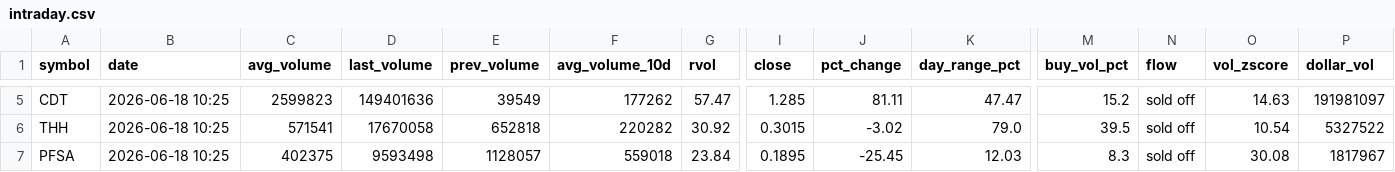
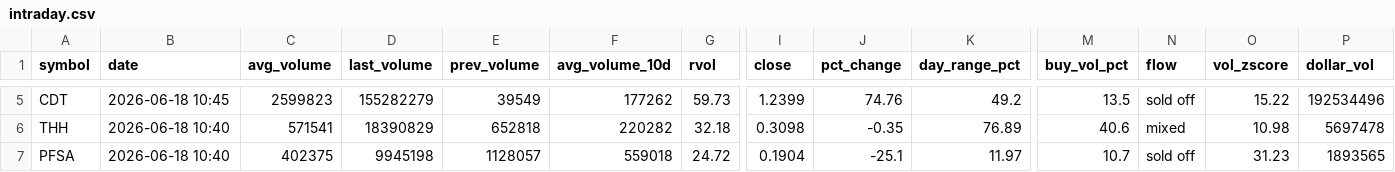
Before and after one commit to Alex-Matulay/volume-scanner, a CSV file: intraday.csv, drawn as a sheet; only a part is shown, gaps mark what is left out; the diff covers the shown part only; the diff names each change by its address in the sheet, - before the commit and + after, or states it on an @@ line.

```diff
--- a/intraday.csv
+++ b/intraday.csv
-B5 (date): 2026-06-18 10:25
+B5 (date): 2026-06-18 10:45
-D5 (last_volume): 149401636
+D5 (last_volume): 155282279
-G5 (rvol): 57.47
+G5 (rvol): 59.73
-I5 (close): 1.285
+I5 (close): 1.2399
-J5 (pct_change): 81.11
+J5 (pct_change): 74.76
-K5 (day_range_pct): 47.47
+K5 (day_range_pct): 49.2
-M5 (buy_vol_pct): 15.2
+M5 (buy_vol_pct): 13.5
-O5 (vol_zscore): 14.63
+O5 (vol_zscore): 15.22
-P5 (dollar_vol): 191981097
+P5 (dollar_vol): 192534496
-B6:B7 (date): 2026-06-18 10:25
+B6:B7 (date): 2026-06-18 10:40
-D6 (last_volume): 17670058
+D6 (last_volume): 18390829
-G6 (rvol): 30.92
+G6 (rvol): 32.18
-I6 (close): 0.3015
+I6 (close): 0.3098
-J6 (pct_change): -3.02
+J6 (pct_change): -0.35
-K6 (day_range_pct): 79.0
+K6 (day_range_pct): 76.89
-M6 (buy_vol_pct): 39.5
+M6 (buy_vol_pct): 40.6
-N6 (flow): sold off
+N6 (flow): mixed
-O6 (vol_zscore): 10.54
+O6 (vol_zscore): 10.98
-P6 (dollar_vol): 5327522
+P6 (dollar_vol): 5697478
-D7 (last_volume): 9593498
+D7 (last_volume): 9945198
-G7 (rvol): 23.84
+G7 (rvol): 24.72
-I7 (close): 0.1895
+I7 (close): 0.1904
-J7 (pct_change): -25.45
+J7 (pct_change): -25.1
-K7 (day_range_pct): 12.03
+K7 (day_range_pct): 11.97
-M7 (buy_vol_pct): 8.3
+M7 (buy_vol_pct): 10.7
-O7 (vol_zscore): 30.08
+O7 (vol_zscore): 31.23
-P7 (dollar_vol): 1817967
+P7 (dollar_vol): 1893565
```
Also changed, not shown: 1 added row and 39 edited cells elsewhere in this file, 2 other files.
